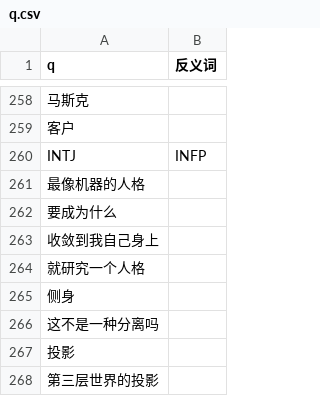
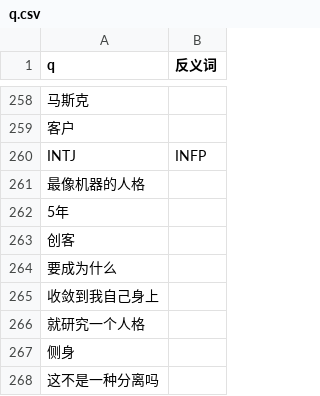
Before and after one commit to ShengNW/SnwWeb_Concept, a CSV file: q.csv, drawn as a sheet; only a part is shown, gaps mark what is left out; the shorter side is filled out with more unchanged rows; the diff names each change by its address in the sheet, - before the commit and + after, or states it on an @@ line.

```diff
--- a/q.csv
+++ b/q.csv
+row 262: 5年
+row 263: 创客
```
